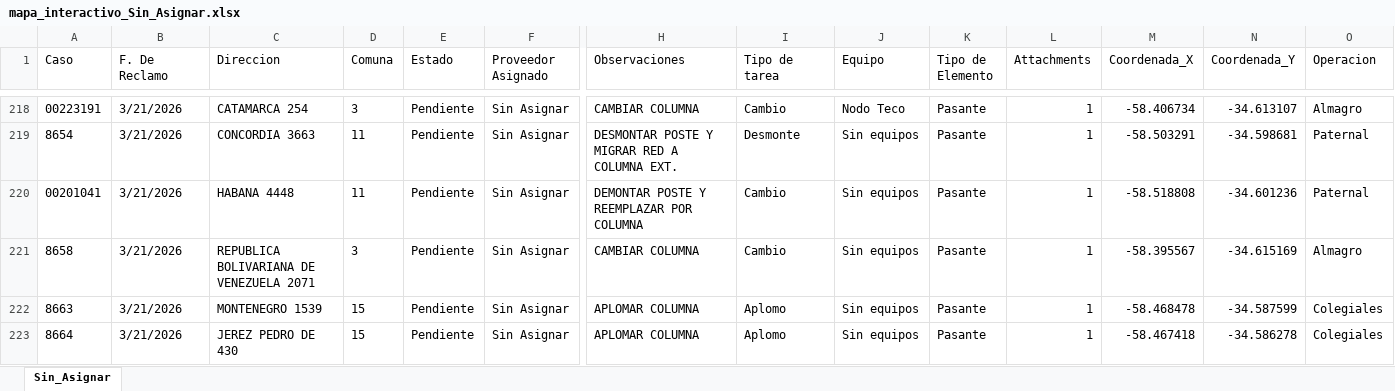
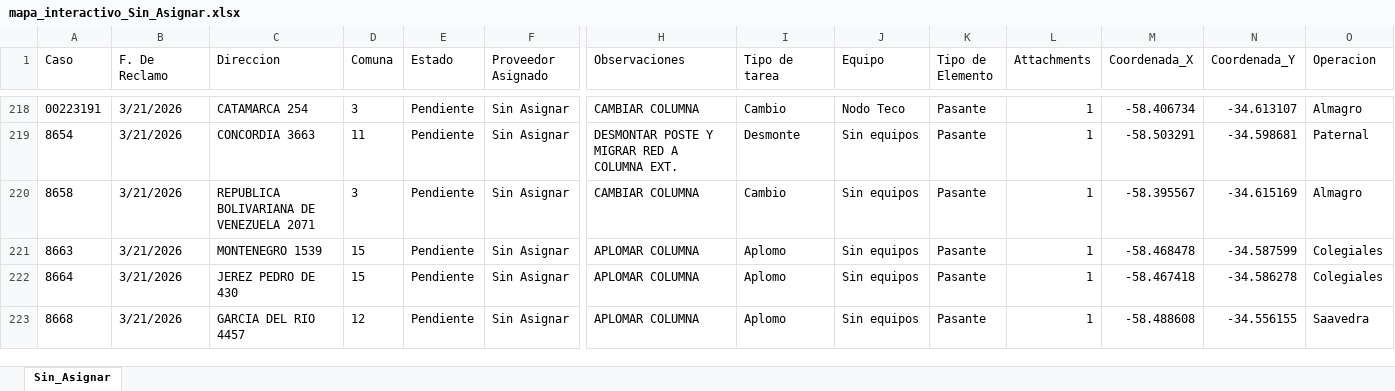
Before and after one commit to gestiondereclamosteco/sin_asignar, an Excel workbook: mapa_interactivo_Sin_Asignar.xlsx, sheet Sin_Asignar, drawn as a sheet; only a part is shown, gaps mark what is left out; the shorter side is filled out with more unchanged rows; values as stored, in another font and other column widths than the file's, no borders; rows hold the shown columns only; the diff names each change by its address in the sheet, - before the commit and + after, or states it on an @@ line.

Commit message:
Actualizacion automatica del mapa (2026-03-27 12:53:34)

```diff
--- a/mapa_interactivo_Sin_Asignar.xlsx (sheet Sin_Asignar)
+++ b/mapa_interactivo_Sin_Asignar.xlsx (sheet Sin_Asignar)
-row 220: 00201041 | 3/21/2026 | HABANA 4448 | 11 | Pendiente | Sin Asignar | DEMONTAR POSTE Y REEMPLAZAR POR COLUMNA | Cambio | Sin equipos | Pasante | 1 | -58.518808 | -34.601236 | Paternal
```
Also changed, not shown: 1 other file.
